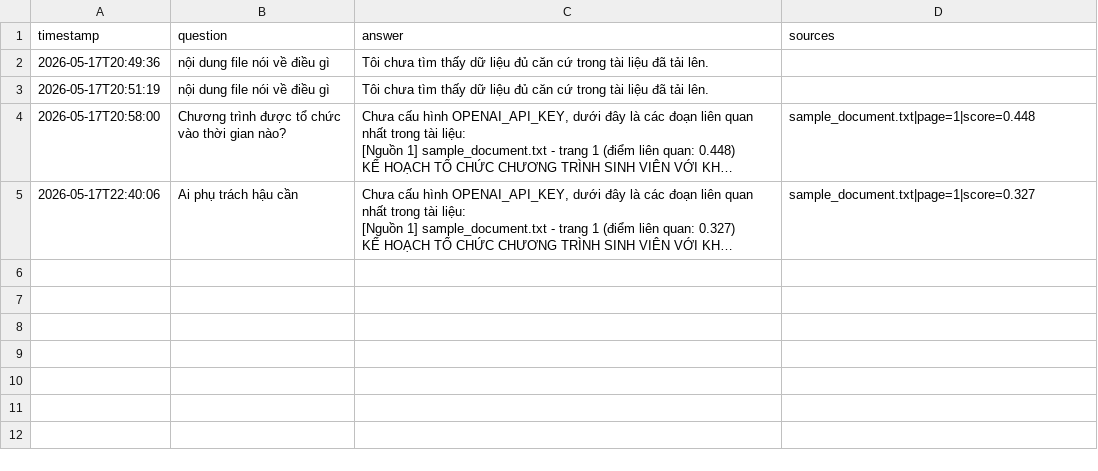
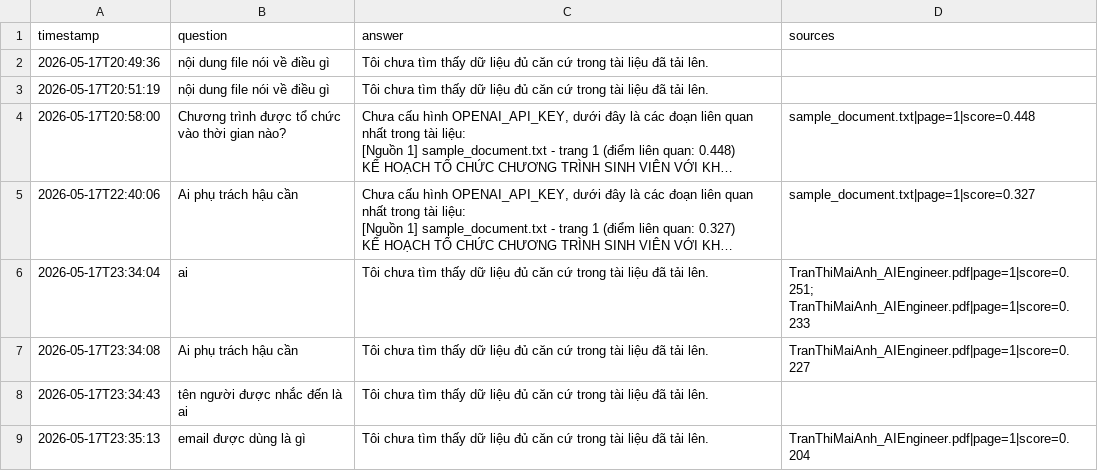
Before and after one commit to maianhtran2005/Vietnamese_OCR_RAG_Assistant, a CSV file: rag-ocr-assistant/logs/qa_log.csv, drawn as a sheet; only a part is shown; long unchanged cells end in …; the diff covers the shown part only; the diff names each change by its address in the sheet, - before the commit and + after, or states it on an @@ line.

Commit message:
Stable OCR RAG version with focused extractive answers

```diff
--- a/rag-ocr-assistant/logs/qa_log.csv
+++ b/rag-ocr-assistant/logs/qa_log.csv
+row 6: 2026-05-17T23:34:04 | ai | Tôi chưa tìm thấy dữ liệu đủ căn cứ trong tài liệu đã tải lên. | TranThiMaiAnh_AIEngineer.pdf|page=1|score=0.251; TranThiMaiAnh_AIEngineer.pdf|page=1|score=0.233
+row 7: 2026-05-17T23:34:08 | Ai phụ trách hậu cần | Tôi chưa tìm thấy dữ liệu đủ căn cứ trong tài liệu đã tải lên. | TranThiMaiAnh_AIEngineer.pdf|page=1|score=0.227
+row 8: 2026-05-17T23:34:43 | tên người được nhắc đến là ai | Tôi chưa tìm thấy dữ liệu đủ căn cứ trong tài liệu đã tải lên.
+row 9: 2026-05-17T23:35:13 | email được dùng là gì | Tôi chưa tìm thấy dữ liệu đủ căn cứ trong tài liệu đã tải lên. | TranThiMaiAnh_AIEngineer.pdf|page=1|score=0.204
```
Also changed, not shown: 11 added rows elsewhere in this file, 4 other files.
